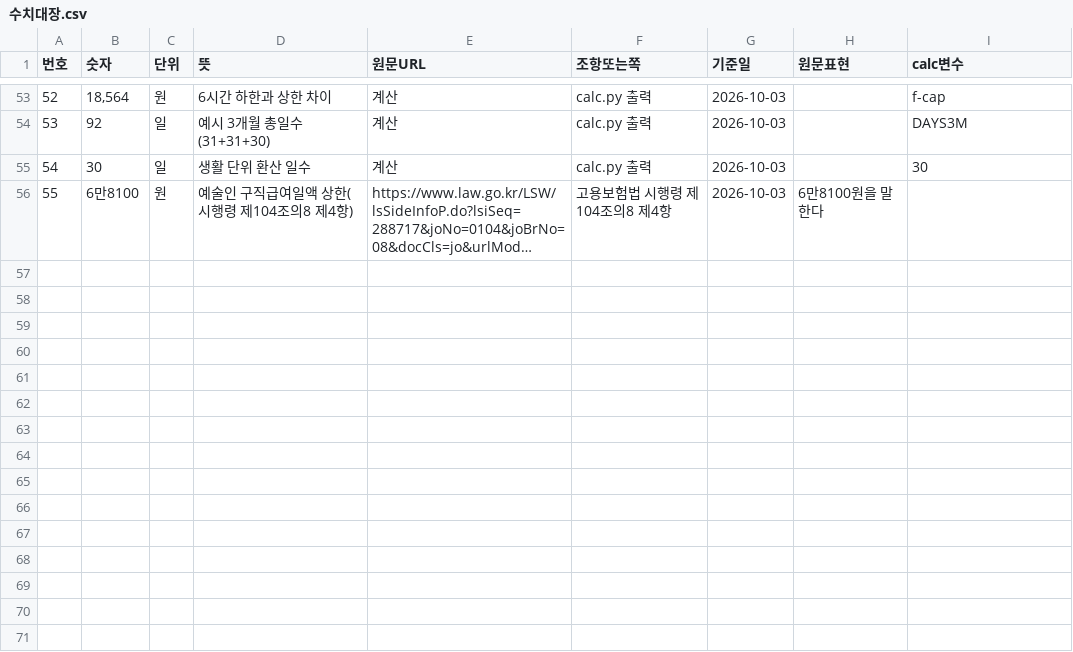
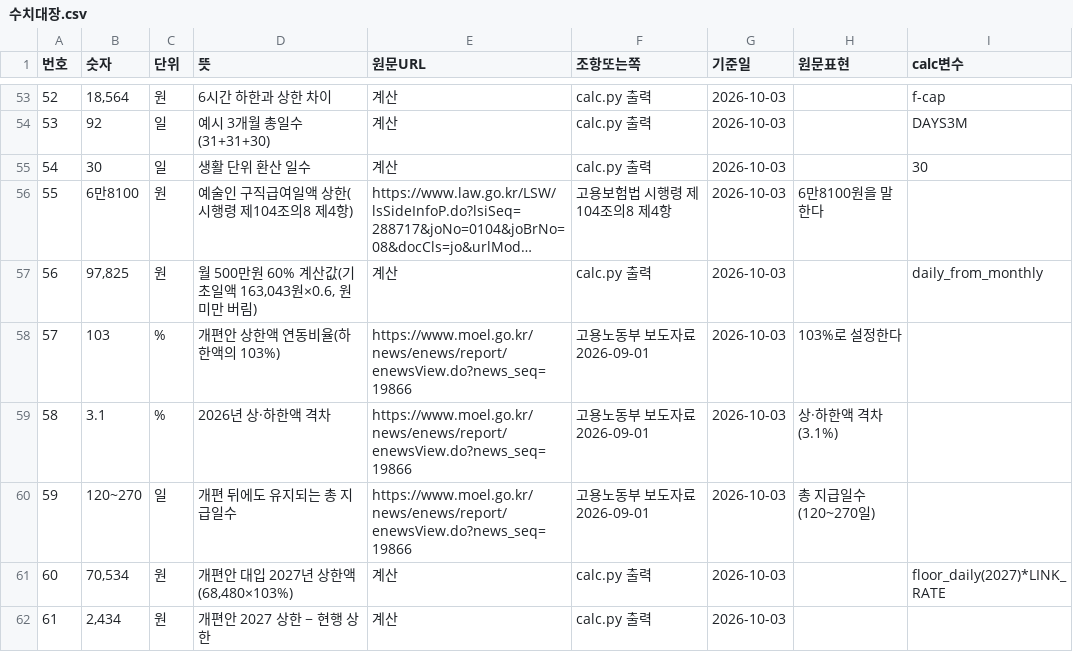
Before and after one commit to GG-Kevin/webtest, a CSV file: 작업/2026-10-05_구직급여상한액/수치대장.csv, drawn as a sheet; only a part is shown, gaps mark what is left out; long unchanged cells end in …; the diff names each change by its address in the sheet, - before the commit and + after, or states it on an @@ line.

```diff
--- a/작업/2026-10-05_구직급여상한액/수치대장.csv
+++ b/작업/2026-10-05_구직급여상한액/수치대장.csv
+row 57: 56 | 97,825 | 원 | 월 500만원 60% 계산값(기초일액 163,043원×0.6, 원 미만 버림) | 계산 | calc.py 출력 | 2026-10-03 |  | daily_from_monthly
+row 58: 57 | 103 | % | 개편안 상한액 연동비율(하한액의 103%) | https://www.moel.go.kr/news/enews/report/enewsView.do?news_seq=19866 | 고용노동부 보도자료 2026-09-01 | 2026-10-03 | 103%로 설정한다
+row 59: 58 | 3.1 | % | 2026년 상·하한액 격차 | https://www.moel.go.kr/news/enews/report/enewsView.do?news_seq=19866 | 고용노동부 보도자료 2026-09-01 | 2026-10-03 | 상·하한액 격차(3.1%)
+row 60: 59 | 120~270 | 일 | 개편 뒤에도 유지되는 총 지급일수 | https://www.moel.go.kr/news/enews/report/enewsView.do?news_seq=19866 | 고용노동부 보도자료 2026-09-01 | 2026-10-03 | 총 지급일수(120~270일)
+row 61: 60 | 70,534 | 원 | 개편안 대입 2027년 상한액(68,480×103%) | 계산 | calc.py 출력 | 2026-10-03 |  | floor_daily(2027)*LINK_RATE
+row 62: 61 | 2,434 | 원 | 개편안 2027 상한 − 현행 상한 | 계산 | calc.py 출력 | 2026-10-03
```
Also changed, not shown: 운영/원장.csv, 8 other files.
